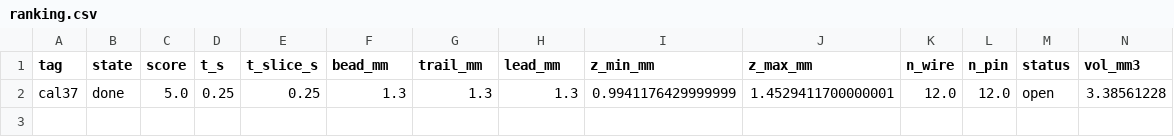
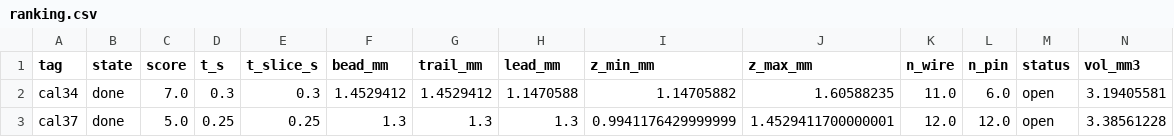
Before and after one commit to XingyangLi/laser-wire-ded-project, a CSV file: results/calibration/taosun03/ranking.csv, drawn as a sheet; only a part is shown; rows hold the shown columns only; the diff names each change by its address in the sheet, - before the commit and + after, or states it on an @@ line.

```diff
--- a/results/calibration/taosun03/ranking.csv
+++ b/results/calibration/taosun03/ranking.csv
+row 2: cal34 | done | 7.0 | 0.3 | 0.3 | 1.4529412 | 1.4529412 | 1.1470588 | 1.14705882 | 1.60588235 | 11.0 | 6.0 | open | 3.19405581
```
Also changed, not shown: 9 other files.
